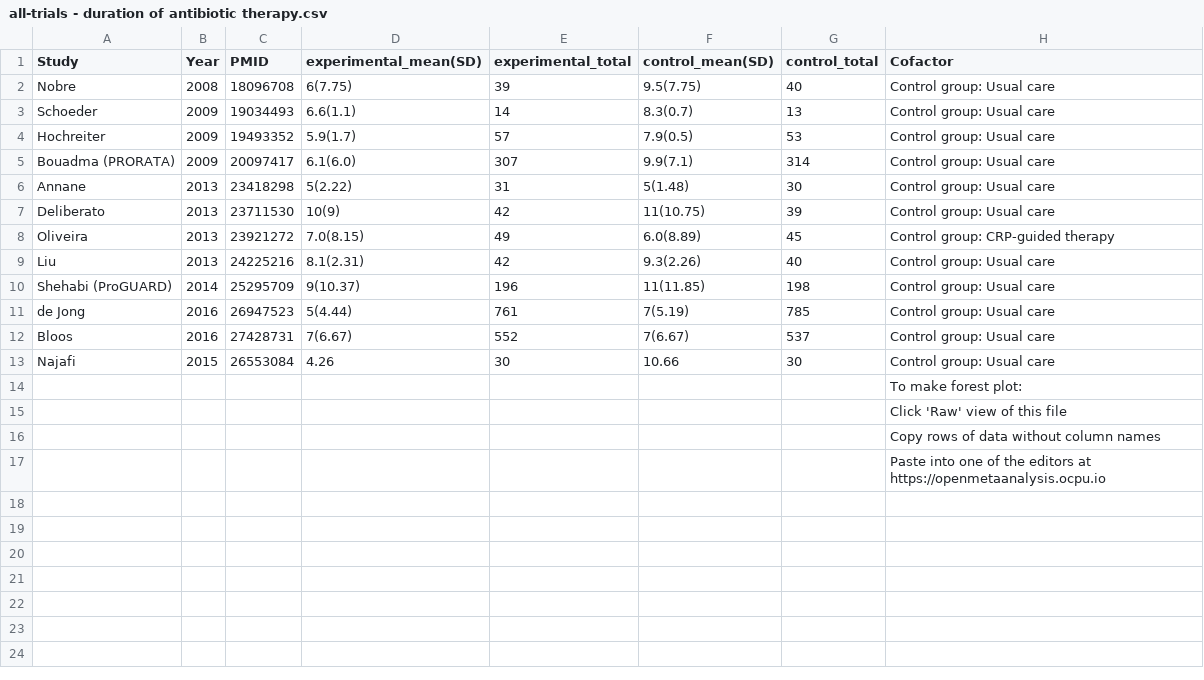
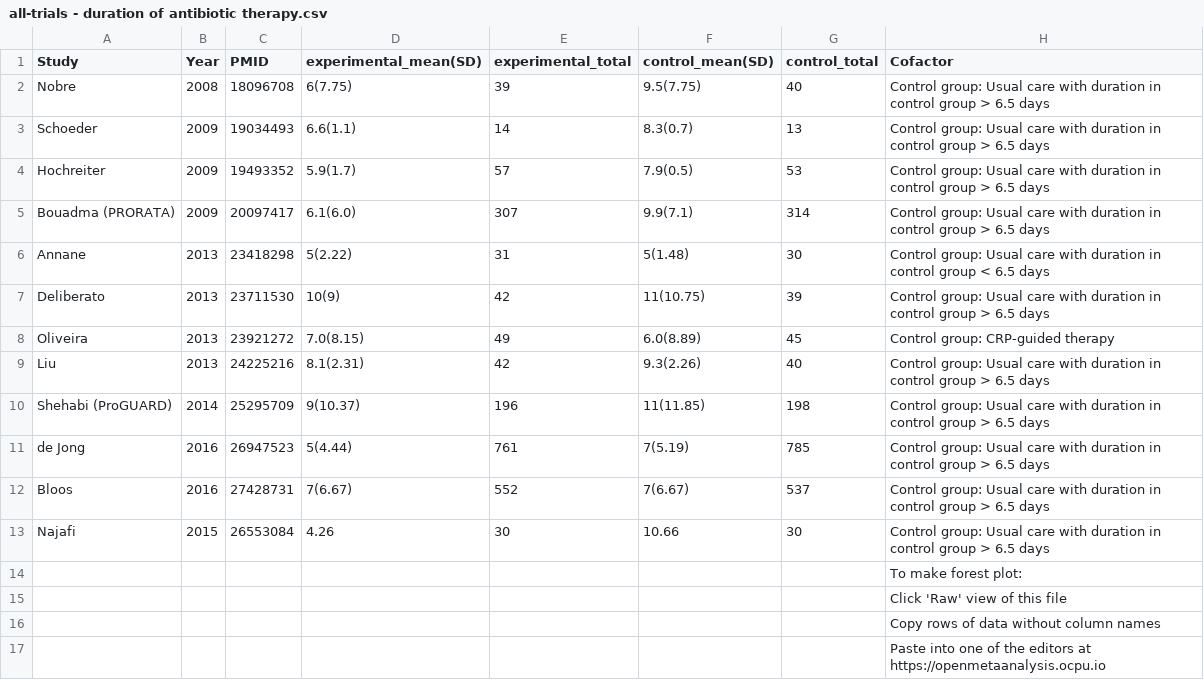
Before and after one commit to openMetaAnalysis/Procalcitonin-guided-therapy-for-patients-with-severe-sepsis-and-septic-shock, a CSV file: data/all-trials - duration of antibiotic therapy.csv, drawn as a sheet.

Commit message:
Update all-trials - duration of antibiotic therapy.csv

```diff
--- a/data/all-trials - duration of antibiotic therapy.csv
+++ b/data/all-trials - duration of antibiotic therapy.csv
@@ -1,14 +1,14 @@
 Study,             Year,PMID,experimental_mean(SD),experimental_total,control_mean(SD),control_total, Cofactor,
-Nobre,             2008,18096708, 6(7.75),  39,9.5(7.75),40,Control group: Usual care,
-Schoeder,          2009,19034493, 6.6(1.1), 14,8.3(0.7), 13,Control group: Usual care,
-Hochreiter,        2009,19493352, 5.9(1.7), 57,7.9(0.5), 53,Control group: Usual care,
-Bouadma (PRORATA), 2009,20097417, 6.1(6.0),307,9.9(7.1), 314,Control group: Usual care,
-Annane,            2013,23418298, 5(2.22),  31,5(1.48),   30,Control group: Usual care,
-Deliberato,        2013,23711530,10(9),     42,11(10.75), 39,Control group: Usual care,
+Nobre,             2008,18096708, 6(7.75),  39,9.5(7.75),40,Control group: Usual care with duration in control group > 6.5 days,
+Schoeder,          2009,19034493, 6.6(1.1), 14,8.3(0.7), 13,Control group: Usual care with duration in control group > 6.5 days,
+Hochreiter,        2009,19493352, 5.9(1.7), 57,7.9(0.5), 53,Control group: Usual care with duration in control group > 6.5 days,
+Bouadma (PRORATA), 2009,20097417, 6.1(6.0),307,9.9(7.1), 314,Control group: Usual care with duration in control group > 6.5 days,
+Annane,            2013,23418298, 5(2.22),  31,5(1.48),   30,Control group: Usual care with duration in control group < 6.5 days,
+Deliberato,        2013,23711530,10(9),     42,11(10.75), 39,Control group: Usual care with duration in control group > 6.5 days,
 Oliveira,          2013,23921272, 7.0(8.15),49,6.0(8.89), 45,Control group: CRP-guided therapy,
-Liu,               2013,24225216, 8.1(2.31),42,9.3(2.26), 40,Control group: Usual care,
-Shehabi (ProGUARD),2014,25295709, 9(10.37),196,11(11.85),198,Control group: Usual care,
-de Jong,           2016,26947523, 5(4.44) ,761, 7(5.19),785,Control group: Usual care,
-Bloos,             2016,27428731, 7(6.67) ,552, 7(6.67),537,Control group: Usual care,
-Najafi,            2015,26553084, 4.26,30,10.66,30,Control group: Usual care,
+Liu,               2013,24225216, 8.1(2.31),42,9.3(2.26), 40,Control group: Usual care with duration in control group > 6.5 days,
+Shehabi (ProGUARD),2014,25295709, 9(10.37),196,11(11.85),198,Control group: Usual care with duration in control group > 6.5 days,
+de Jong,           2016,26947523, 5(4.44) ,761, 7(5.19),785,Control group: Usual care with duration in control group > 6.5 days,
+Bloos,             2016,27428731, 7(6.67) ,552, 7(6.67),537,Control group: Usual care with duration in control group > 6.5 days,
+Najafi,            2015,26553084, 4.26,30,10.66,30,Control group: Usual care with duration in control group > 6.5 days,
 ,,,,,,,To make forest plot:,
```
